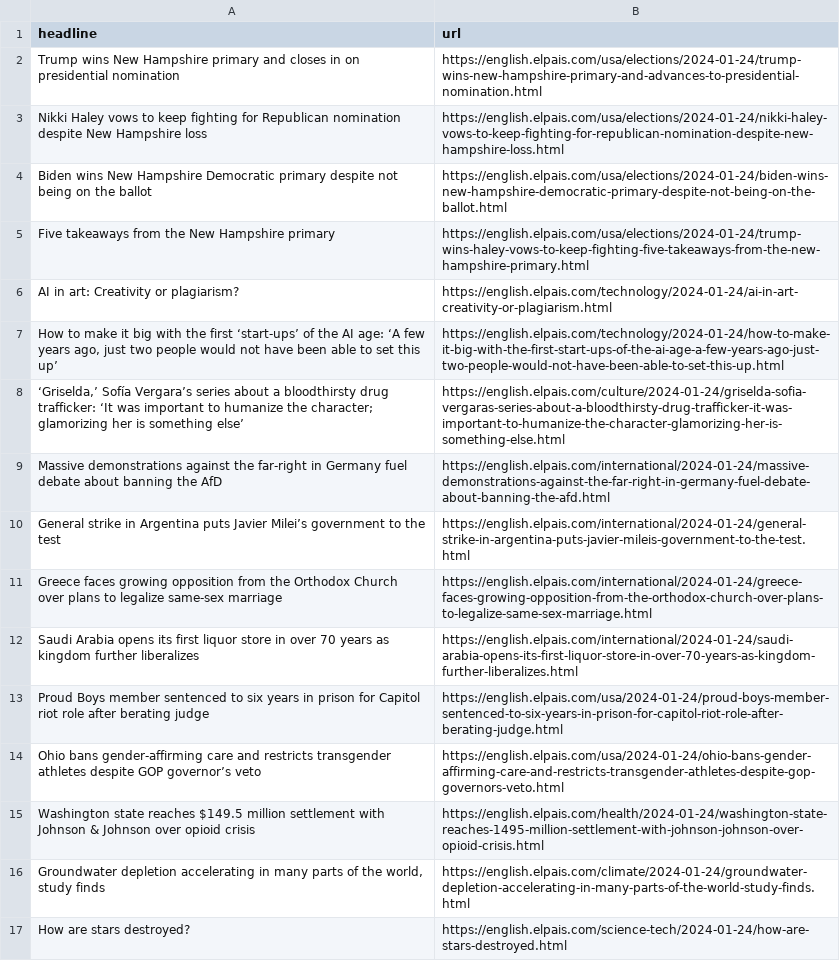
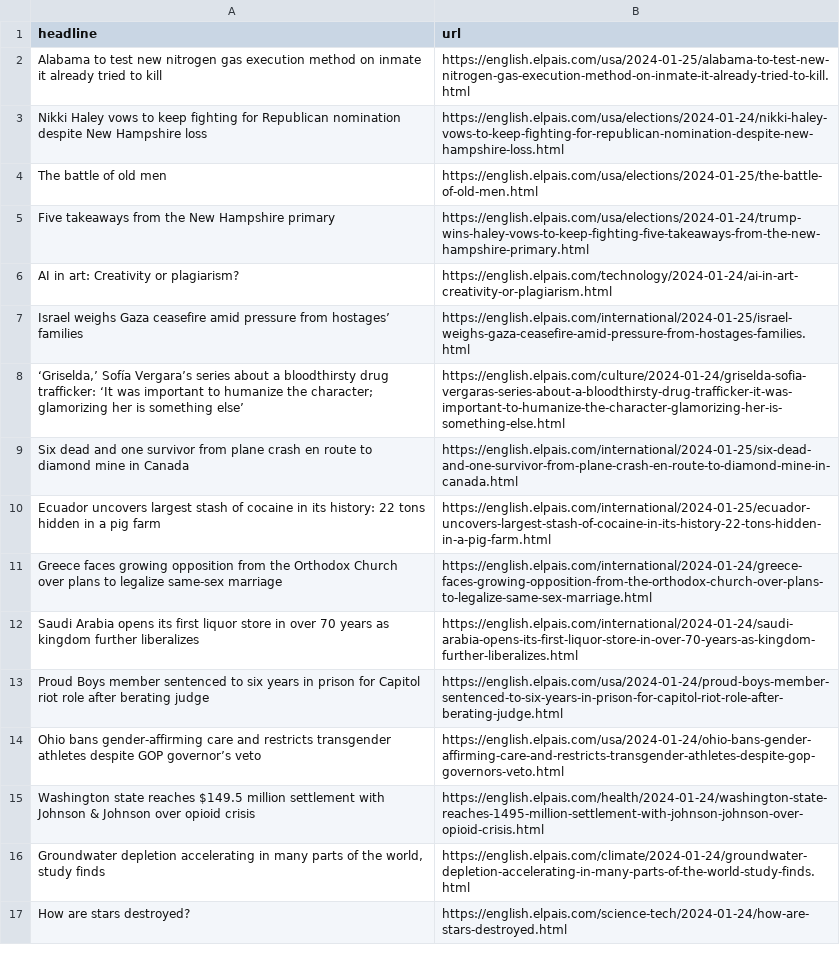
Before and after one commit to dlaiu/headlines-scraper, a CSV file: headlines.csv, drawn as a sheet; only a part is shown; removed rows and columns are numbered as before the commit, all else as after; the diff names each change by its address in the sheet, - before the commit and + after, or states it on an @@ line.

```diff
--- a/headlines.csv
+++ b/headlines.csv
-row 2: Trump wins New Hampshire primary and closes in on presidential nomination | https://english.elpais.com/usa/elections/2024-01-24/trump-wins-new-hampshire-primary-and-advances-to-presidential-nomination.html
+row 2: Alabama to test new nitrogen gas execution method on inmate it already tried to kill | https://english.elpais.com/usa/2024-01-25/alabama-to-test-new-nitrogen-gas-execution-method-on-inmate-it-already-tried-to-kill.html
-row 4: Biden wins New Hampshire Democratic primary despite not being on the ballot | https://english.elpais.com/usa/elections/2024-01-24/biden-wins-new-hampshire-democratic-primary-despite-not-being-on-the-ballot.html
+row 4: The battle of old men | https://english.elpais.com/usa/elections/2024-01-25/the-battle-of-old-men.html
-row 7: How to make it big with the first ‘start-ups’ of the AI age: ‘A few years ago, just two people would not have been able to set this up’ | https://english.elpais.com/technology/2024-01-24/how-to-make-it-big-with-the-first-start-ups-of-the-ai-age-a-few-years-ago-just-two-people-would-not-have-been-able-to-set-this-up.html
+row 7: Israel weighs Gaza ceasefire amid pressure from hostages’ families | https://english.elpais.com/international/2024-01-25/israel-weighs-gaza-ceasefire-amid-pressure-from-hostages-families.html
-row 9: Massive demonstrations against the far-right in Germany fuel debate about banning the AfD | https://english.elpais.com/international/2024-01-24/massive-demonstrations-against-the-far-right-in-germany-fuel-debate-about-banning-the-afd.html
-row 10: General strike in Argentina puts Javier Milei’s government to the test | https://english.elpais.com/international/2024-01-24/general-strike-in-argentina-puts-javier-mileis-government-to-the-test.html
+row 9: Six dead and one survivor from plane crash en route to diamond mine in Canada | https://english.elpais.com/international/2024-01-25/six-dead-and-one-survivor-from-plane-crash-en-route-to-diamond-mine-in-canada.html
+row 10: Ecuador uncovers largest stash of cocaine in its history: 22 tons hidden in a pig farm | https://english.elpais.com/international/2024-01-25/ecuador-uncovers-largest-stash-of-cocaine-in-its-history-22-tons-hidden-in-a-pig-farm.html
```
